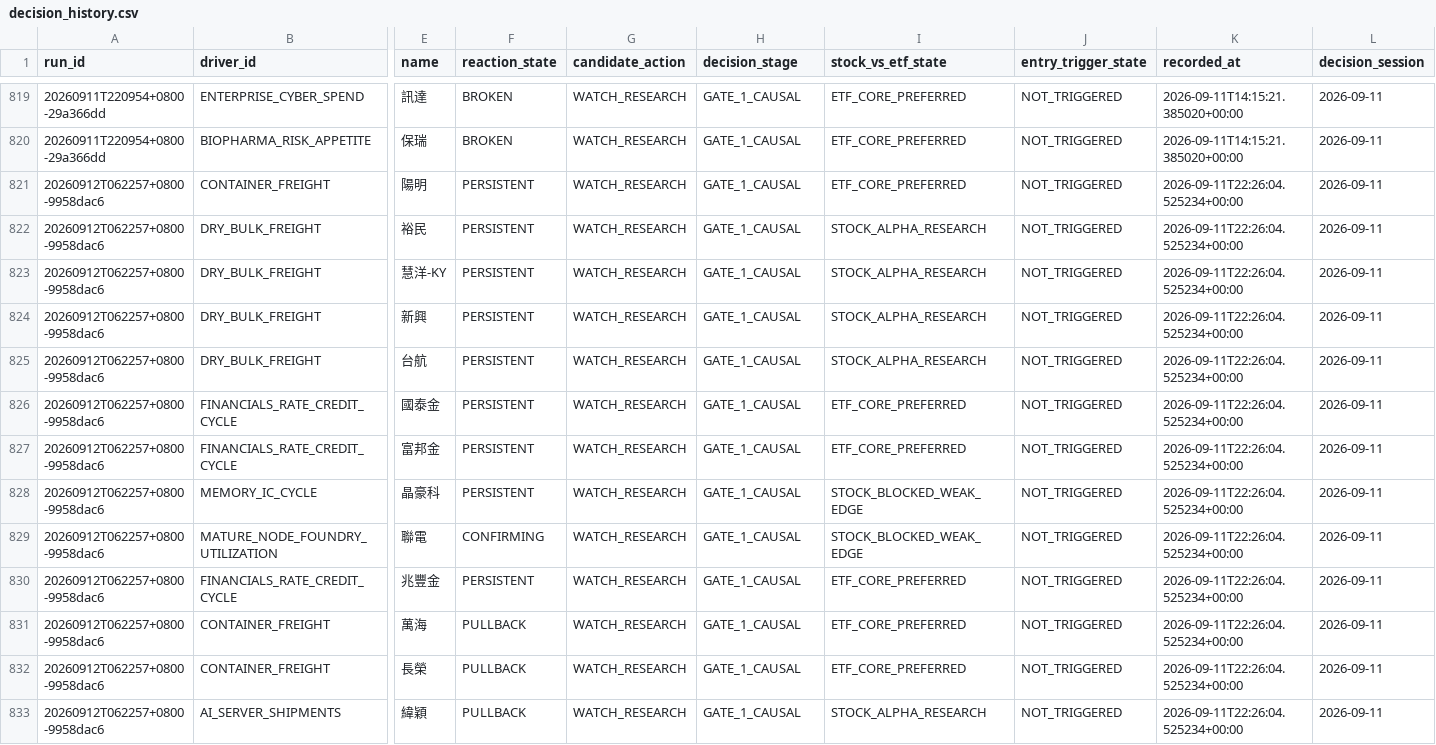
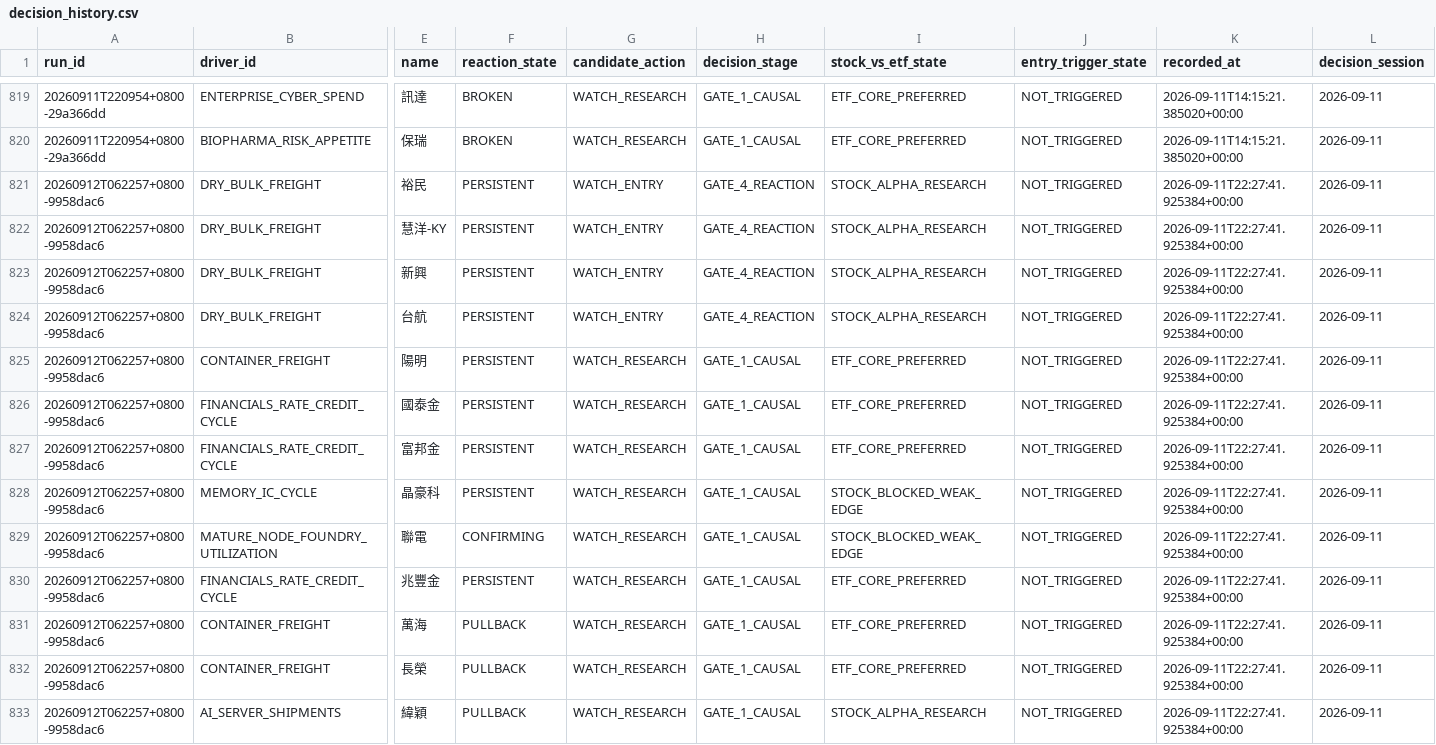
Before and after one commit to pa45251/alpha-hunter-v2, a CSV file: output/decision_history.csv, drawn as a sheet; only a part is shown, gaps mark what is left out; removed rows and columns are numbered as before the commit, all else as after; rows hold the shown columns only; the diff covers the shown part only; the diff names each change by its address in the sheet, - before the commit and + after, or states it on an @@ line.

```diff
--- a/output/decision_history.csv
+++ b/output/decision_history.csv
-row 821: 20260912T062257+0800-9958dac6 | CONTAINER_FREIGHT | 陽明 | PERSISTENT | WATCH_RESEARCH | GATE_1_CAUSAL | ETF_CORE_PREFERRED | NOT_TRIGGERED | 2026-09-11T22:26:04.525234+00:00 | 2026-09-11
-G821:G824 (candidate_action): WATCH_RESEARCH
+G821:G824 (candidate_action): WATCH_ENTRY
-H821:H824 (decision_stage): GATE_1_CAUSAL
+H821:H824 (decision_stage): GATE_4_REACTION
-K821:K824 (recorded_at): 2026-09-11T22:26:04.525234+00:00
+K821:K824 (recorded_at): 2026-09-11T22:27:41.925384+00:00
+row 825: 20260912T062257+0800-9958dac6 | CONTAINER_FREIGHT | 陽明 | PERSISTENT | WATCH_RESEARCH | GATE_1_CAUSAL | ETF_CORE_PREFERRED | NOT_TRIGGERED | 2026-09-11T22:27:41.925384+00:00 | 2026-09-11
-K826:K833 (recorded_at): 2026-09-11T22:26:04.525234+00:00
+K826:K833 (recorded_at): 2026-09-11T22:27:41.925384+00:00
```
Also changed, not shown: 53 edited cells elsewhere in this file, output/decision_board.csv, output/driver_activation_v3.csv, 9 other files.
